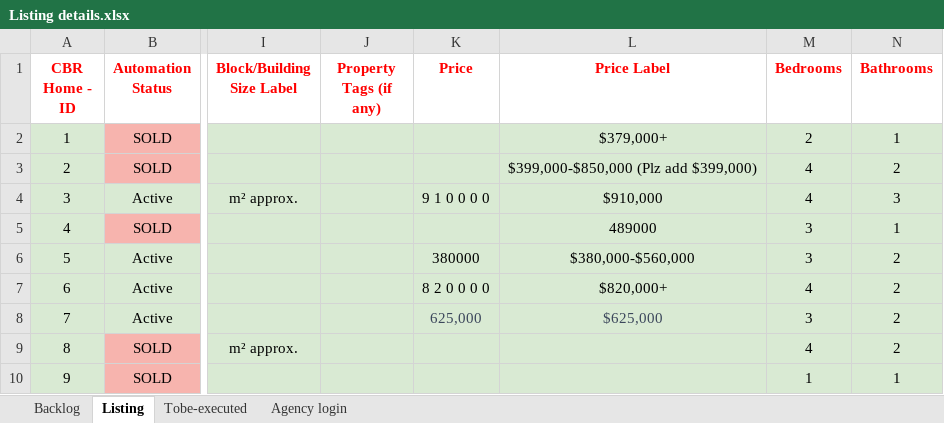
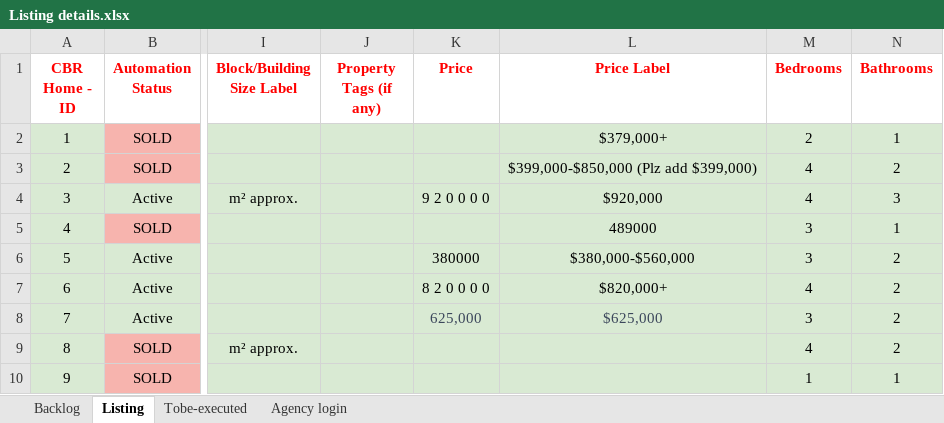
Before and after one commit to ynotcanberra/777Homes-business, an Excel workbook: src/main/resources/InputTestdata/Listing details.xlsx, sheet Listing, drawn as a sheet; only a part is shown, gaps mark what is left out; values as stored, in another font and other column widths than the file's, no borders; conditional formats not drawn; the diff covers the shown part only; the diff names each change by its address in the sheet, - before the commit and + after, or states it on an @@ line.

Commit message:
Scripts (1-5) run

```diff
--- a/src/main/resources/InputTestdata/Listing details.xlsx (sheet Listing)
+++ b/src/main/resources/InputTestdata/Listing details.xlsx (sheet Listing)
-K4 (Price): 9 1 0 0 0 0
+K4 (Price): 9 2 0 0 0 0
-L4 (Price Label): $910,000
+L4 (Price Label): $920,000
```
Also changed, not shown: 1 added row and 1 edited cell elsewhere in this sheet, sheet Backlog.
